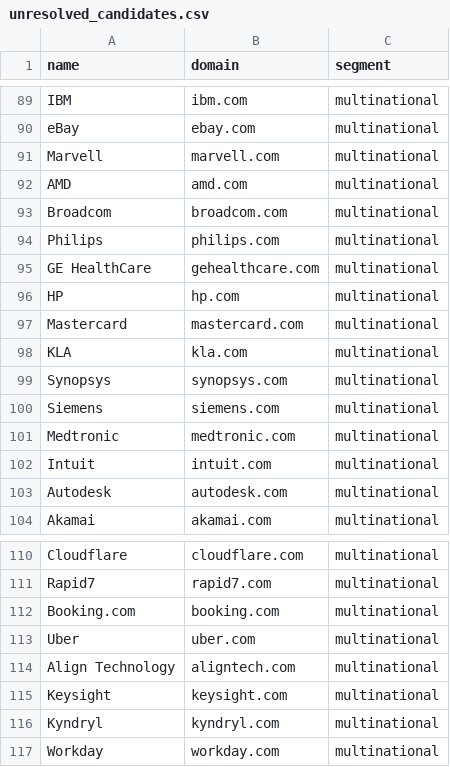
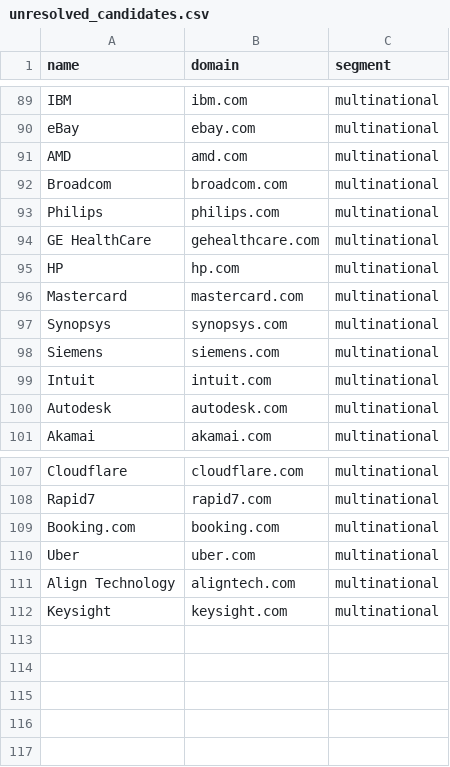
Before and after one commit to ravidorr/misra, a CSV file: data/unresolved_candidates.csv, drawn as a sheet; only a part is shown, gaps mark what is left out.

Commit message:
Pin Marvell, Medtronic, KLA, Kyndryl and Workday on Workday

```diff
--- a/data/unresolved_candidates.csv
+++ b/data/unresolved_candidates.csv
@@ -90,3 +90,2 @@ IBM,ibm.com,multinational
 eBay,ebay.com,multinational
-Marvell,marvell.com,multinational
 AMD,amd.com,multinational
@@ -97,6 +96,4 @@ HP,hp.com,multinational
 Mastercard,mastercard.com,multinational
-KLA,kla.com,multinational
 Synopsys,synopsys.com,multinational
 Siemens,siemens.com,multinational
-Medtronic,medtronic.com,multinational
 Intuit,intuit.com,multinational
@@ -115,3 +112 @@ Align Technology,aligntech.com,multinational
 Keysight,keysight.com,multinational
-Kyndryl,kyndryl.com,multinational
-Workday,workday.com,multinational
```
Also changed, not shown: data/seed_companies.csv, 3 other files.
